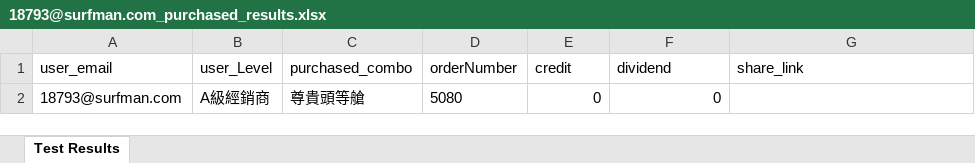
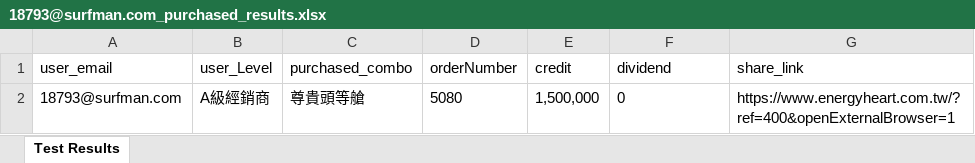
Before and after one commit to ningjing211/selenium-tests, an Excel workbook: 18793@surfman.com_purchased_results.xlsx, sheet Test Results, drawn as a sheet; values as stored, in another font and other column widths than the file's, no borders; the diff names each change by its address in the sheet, - before the commit and + after, or states it on an @@ line.

```diff
--- a/18793@surfman.com_purchased_results.xlsx (sheet Test Results)
+++ b/18793@surfman.com_purchased_results.xlsx (sheet Test Results)
-E2 (credit): 0
+E2 (credit): 1,500,000
-F2 alignment: right
+F2 alignment: left
-G2 (share_link): (empty)
+G2 (share_link): https://www.energyheart.com.tw/?ref=400&openExternalBrowser=1
```
Also changed, not shown: 33 other files.
